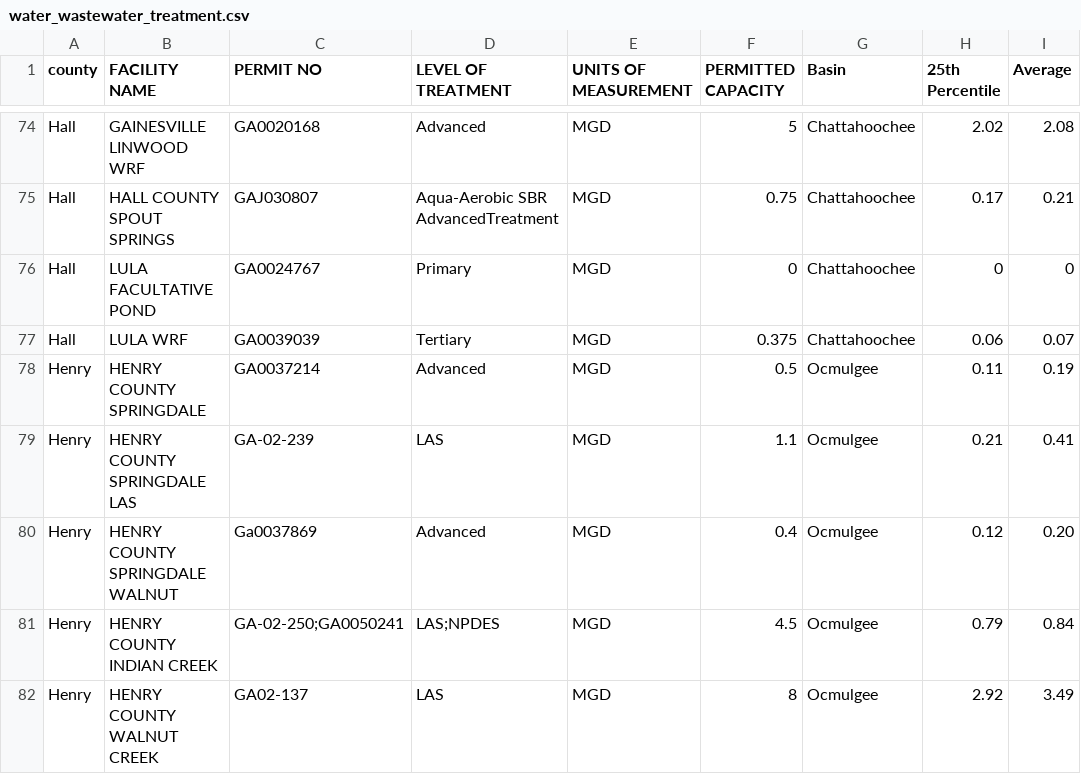
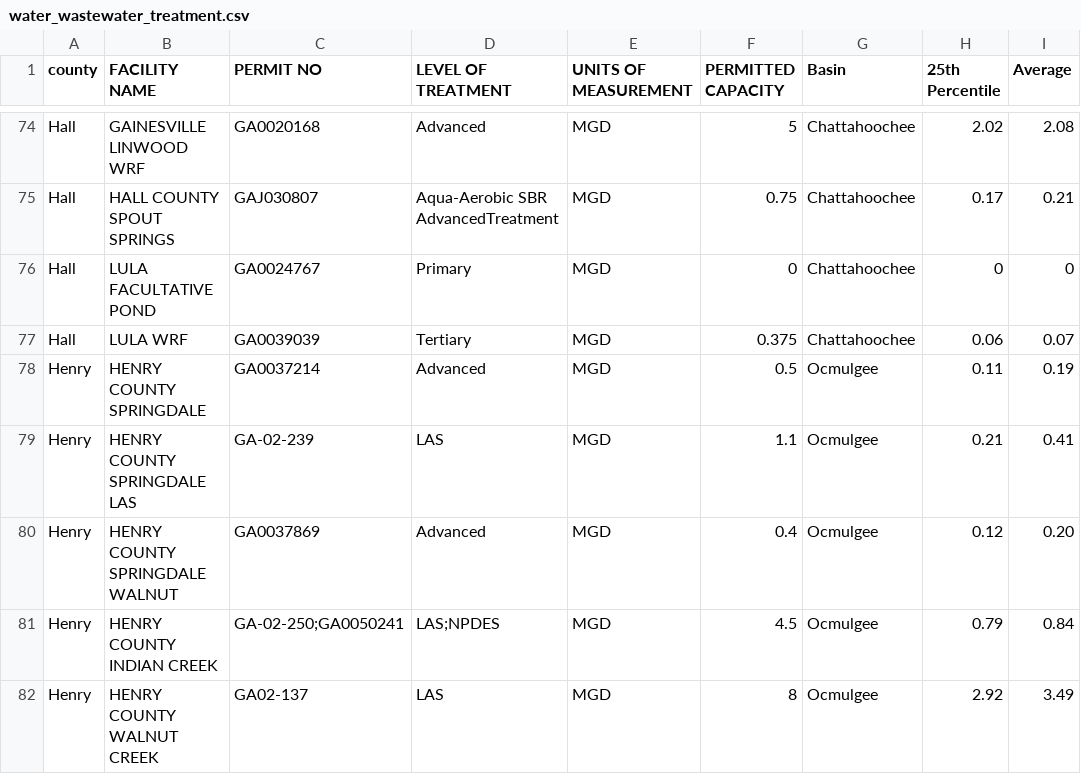
Before and after one commit to IWPRp/MAWEI, a CSV file: data/water_wastewater_treatment.csv, drawn as a sheet; only a part is shown, gaps mark what is left out; the diff names each change by its address in the sheet, - before the commit and + after, or states it on an @@ line.

```diff
--- a/data/water_wastewater_treatment.csv
+++ b/data/water_wastewater_treatment.csv
-C80 (PERMIT NO): Ga0037869
+C80 (PERMIT NO): GA0037869
```
Also changed, not shown: data/common_energy_water_simplified_map.csv, 3 other files.
